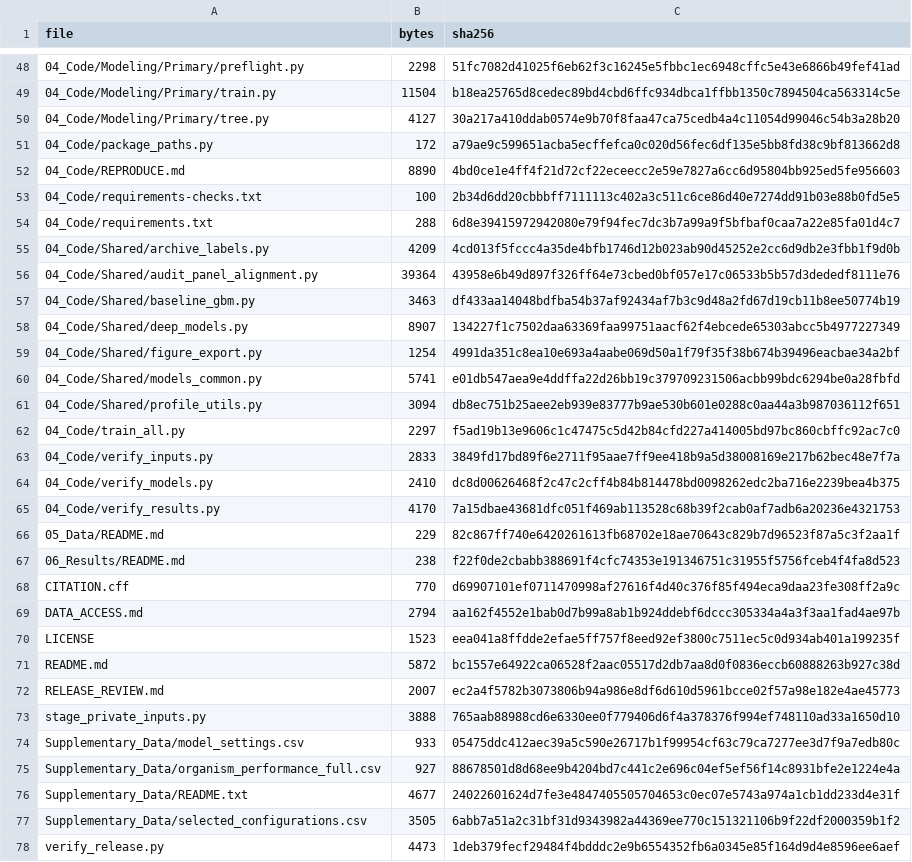
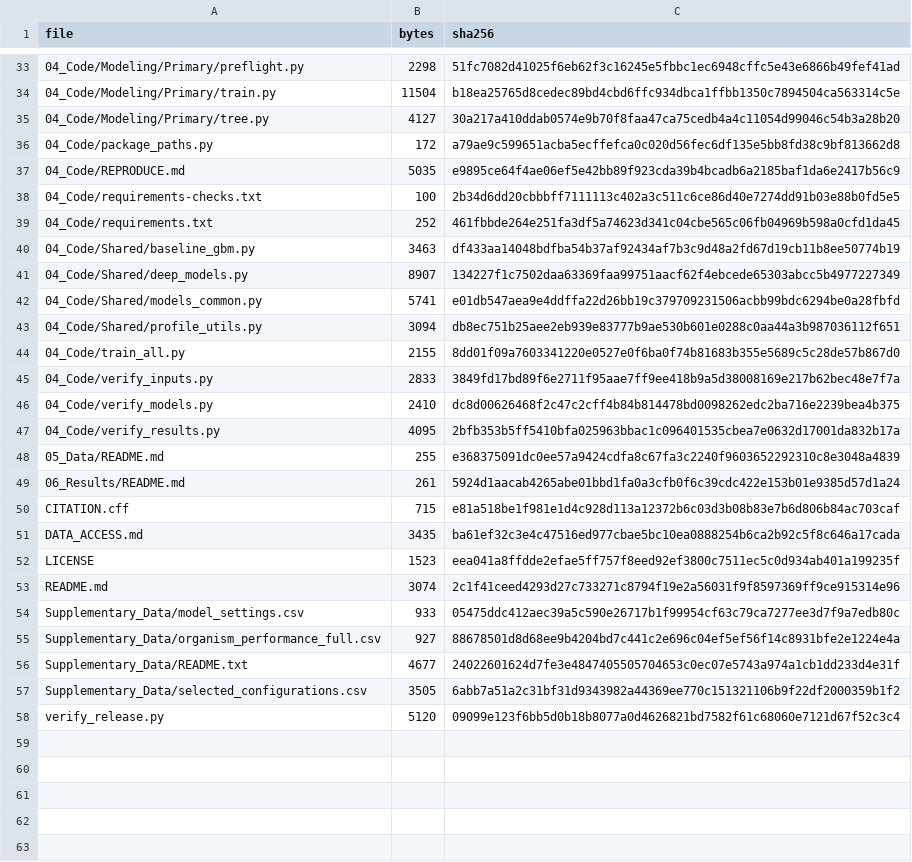
Before and after one commit to zhouxu-lab/machine-learning-predictive-model-cold-chain, a CSV file: Code_Manifest.csv, drawn as a sheet; only a part is shown, gaps mark what is left out; the diff covers the shown part only.

Commit message:
Keep public release focused on models training and numerical evaluation

```diff
--- a/Code_Manifest.csv
+++ b/Code_Manifest.csv
@@ -51,24 +36,19 @@ file,bytes,sha256
 04_Code/package_paths.py,172,a79ae9c599651acba5ecffefca0c020d56fec6df135e5bb8fd38c9bf813662d8
-04_Code/REPRODUCE.md,8890,4bd0ce1e4ff4f21d72cf22eceecc2e59e7827a6cc6d95804bb925ed5fe956603
+04_Code/REPRODUCE.md,5035,e9895ce64f4ae06ef5e42bb89f923cda39b4bcadb6a2185baf1da6e2417b56c9
 04_Code/requirements-checks.txt,100,2b34d6dd20cbbbff7111113c402a3c511c6ce86d40e7274dd91b03e88b0fd5e5
-04_Code/requirements.txt,288,6d8e39415972942080e79f94fec7dc3b7a99a9f5bfbaf0caa7a22e85fa01d4c7
-04_Code/Shared/archive_labels.py,4209,4cd013f5fccc4a35de4bfb1746d12b023ab90d45252e2cc6d9db2e3fbb1f9d0b
-04_Code/Shared/audit_panel_alignment.py,39364,43958e6b49d897f326ff64e73cbed0bf057e17c06533b5b57d3dededf8111e76
+04_Code/requirements.txt,252,461fbbde264e251fa3df5a74623d341c04cbe565c06fb04969b598a0cfd1da45
 04_Code/Shared/baseline_gbm.py,3463,df433aa14048bdfba54b37af92434af7b3c9d48a2fd67d19cb11b8ee50774b19
 04_Code/Shared/deep_models.py,8907,134227f1c7502daa63369faa99751aacf62f4ebcede65303abcc5b4977227349
-04_Code/Shared/figure_export.py,1254,4991da351c8ea10e693a4aabe069d50a1f79f35f38b674b39496eacbae34a2bf
 04_Code/Shared/models_common.py,5741,e01db547aea9e4ddffa22d26bb19c379709231506acbb99bdc6294be0a28fbfd
 04_Code/Shared/profile_utils.py,3094,db8ec751b25aee2eb939e83777b9ae530b601e0288c0aa44a3b987036112f651
-04_Code/train_all.py,2297,f5ad19b13e9606c1c47475c5d42b84cfd227a414005bd97bc860cbffc92ac7c0
+04_Code/train_all.py,2155,8dd01f09a7603341220e0527e0f6ba0f74b81683b355e5689c5c28de57b867d0
 04_Code/verify_inputs.py,2833,3849fd17bd89f6e2711f95aae7ff9ee418b9a5d38008169e217b62bec48e7f7a
 04_Code/verify_models.py,2410,dc8d00626468f2c47c2cff4b84b814478bd0098262edc2ba716e2239bea4b375
-04_Code/verify_results.py,4170,7a15dbae43681dfc051f469ab113528c68b39f2cab0af7adb6a20236e4321753
-05_Data/README.md,229,82c867ff740e6420261613fb68702e18ae70643c829b7d96523f87a5c3f2aa1f
-06_Results/README.md,238,f22f0de2cbabb388691f4cfc74353e191346751c31955f5756fceb4f4fa8d523
-CITATION.cff,770,d69907101ef0711470998af27616f4d40c376f85f494eca9daa23fe308ff2a9c
-DATA_ACCESS.md,2794,aa162f4552e1bab0d7b99a8ab1b924ddebf6dccc305334a4a3f3aa1fad4ae97b
+04_Code/verify_results.py,4095,2bfb353b5ff5410bfa025963bbac1c096401535cbea7e0632d17001da832b17a
+05_Data/README.md,255,e368375091dc0ee57a9424cdfa8c67fa3c2240f9603652292310c8e3048a4839
+06_Results/README.md,261,5924d1aacab4265abe01bbd1fa0a3cfb0f6c39cdc422e153b01e9385d57d1a24
+CITATION.cff,715,e81a518be1f981e1d4c928d113a12372b6c03d3b08b83e7b6d806b84ac703caf
+DATA_ACCESS.md,3435,ba61ef32c3e4c47516ed977cbae5bc10ea0888254b6ca2b92c5f8c646a17cada
 LICENSE,1523,eea041a8ffdde2efae5ff757f8eed92ef3800c7511ec5c0d934ab401a199235f
-README.md,5872,bc1557e64922ca06528f2aac05517d2db7aa8d0f0836eccb60888263b927c38d
-RELEASE_REVIEW.md,2007,ec2a4f5782b3073806b94a986e8df6d610d5961bcce02f57a98e182e4ae45773
-stage_private_inputs.py,3888,765aab88988cd6e6330ee0f779406d6f4a378376f994ef748110ad33a1650d10
+README.md,3074,2c1f41ceed4293d27c733271c8794f19e2a56031f9f8597369ff9ce915314e96
 Supplementary_Data/model_settings.csv,933,05475ddc412aec39a5c590e26717b1f99954cf63c79ca7277ee3d7f9a7edb80c
@@ -77,2 +57,2 @@ Supplementary_Data/README.txt,4677,24022601624d7fe3e4847405505704653c0ec07e5743a
 Supplementary_Data/selected_configurations.csv,3505,6abb7a51a2c31bf31d9343982a44369ee770c151321106b9f22df2000359b1f2
-verify_release.py,4473,1deb379fecf29484f4bdddc2e9b6554352fb6a0345e85f164d9d4e8596ee6aef
+verify_release.py,5120,09099e123f6bb5d0b18b8077a0d4626821bd7582f61c68060e7121d67f52c3c4
```
Also changed, not shown: 15 removed rows and 4 edited cells elsewhere in this file, 32 other files.
